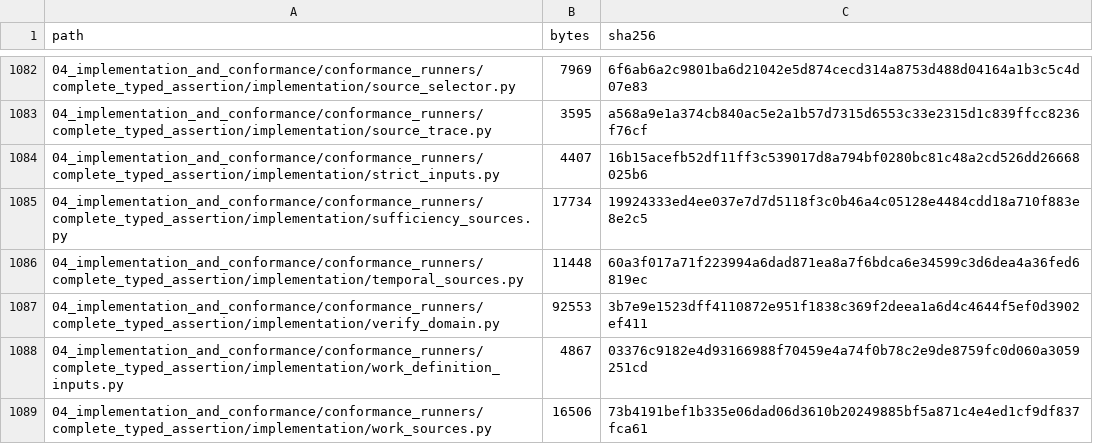
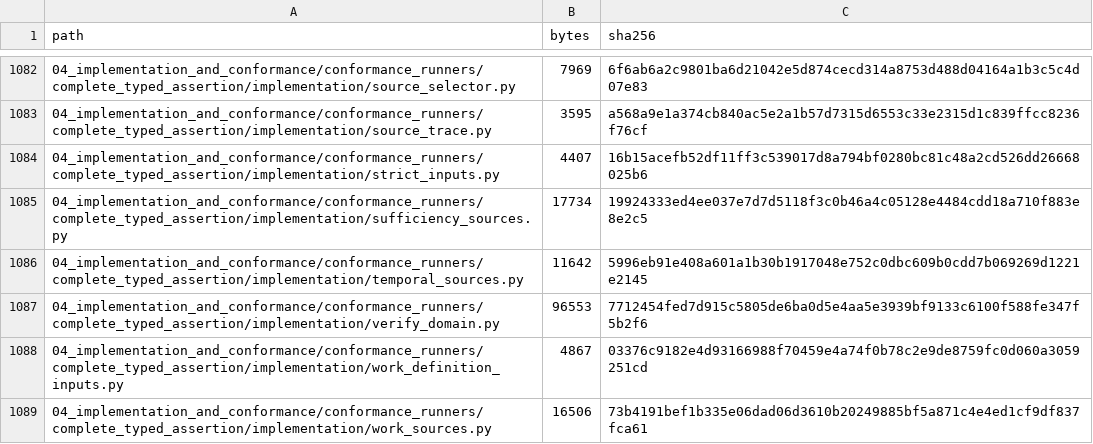
Before and after one commit to samovers/OFARM, a CSV file: MANIFEST.csv, drawn as a sheet; only a part is shown, gaps mark what is left out; the diff covers the shown part only.

```diff
--- a/MANIFEST.csv
+++ b/MANIFEST.csv
@@ -1085,4 +1085,4 @@ path,bytes,sha256
 04_implementation_and_conformance/conformance_runners/complete_typed_assertion/implementation/sufficiency_sources.py,17734,19924333ed4ee037e7d7d5118f3c0b46a4c05128e4484cdd18a710f883e8e2c5
-04_implementation_and_conformance/conformance_runners/complete_typed_assertion/implementation/temporal_sources.py,11448,60a3f017a71f223994a6dad871ea8a7f6bdca6e34599c3d6dea4a36fed6819ec
-04_implementation_and_conformance/conformance_runners/complete_typed_assertion/implementation/verify_domain.py,92553,3b7e9e1523dff4110872e951f1838c369f2deea1a6d4c4644f5ef0d3902ef411
+04_implementation_and_conformance/conformance_runners/complete_typed_assertion/implementation/temporal_sources.py,11642,5996eb91e408a601a1b30b1917048e752c0dbc609b0cdd7b069269d1221e2145
+04_implementation_and_conformance/conformance_runners/complete_typed_assertion/implementation/verify_domain.py,96553,7712454fed7d915c5805de6ba0d5e4aa5e3939bf9133c6100f588fe347f5b2f6
 04_implementation_and_conformance/conformance_runners/complete_typed_assertion/implementation/work_definition_inputs.py,4867,03376c9182e4d93166988f70459e4a74f0b78c2e9de8759fc0d060a3059251cd
```
Also changed, not shown: 22 edited cells elsewhere in this file, 14 other files.
